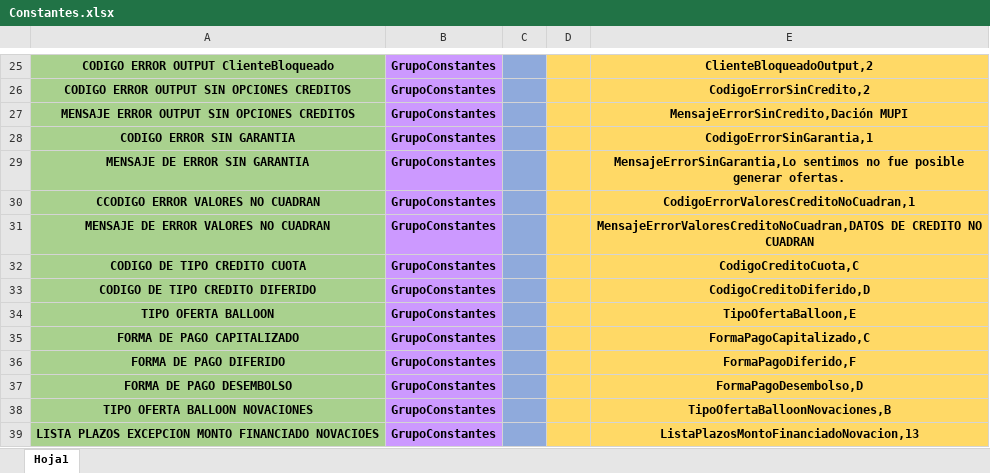
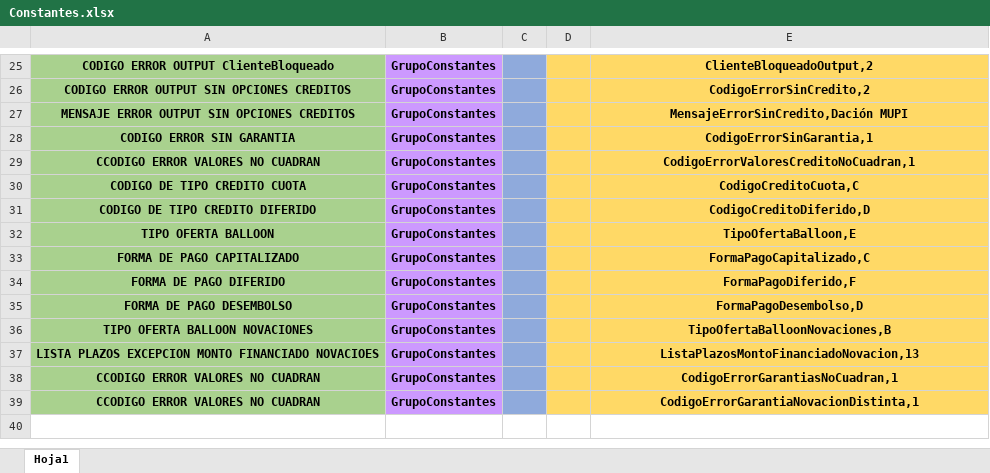
Before and after one commit to r06xd/brecreditosnuevo, an Excel workbook: src/main/resources/com/relative/QuskiOro/Matrices/Constantes.xlsx, sheet Hoja1, drawn as a sheet; only a part is shown, gaps mark what is left out; values as stored, in another font and other column widths than the file's, no borders; charts and pictures not drawn; removed rows and columns are numbered as before the commit, all else as after; the diff names each change by its address in the sheet, - before the commit and + after, or states it on an @@ line.

```diff
--- a/src/main/resources/com/relative/QuskiOro/Matrices/Constantes.xlsx (sheet Hoja1)
+++ b/src/main/resources/com/relative/QuskiOro/Matrices/Constantes.xlsx (sheet Hoja1)
-row 29: MENSAJE DE ERROR SIN GARANTIA | GrupoConstantes |  |  | MensajeErrorSinGarantia,Lo sentimos no fue posible generar ofertas.
-row 31: MENSAJE DE ERROR VALORES NO CUADRAN | GrupoConstantes |  |  | MensajeErrorValoresCreditoNoCuadran,DATOS DE CREDITO NO CUADRAN
+row 38: CCODIGO ERROR VALORES NO CUADRAN | GrupoConstantes |  |  | CodigoErrorGarantiasNoCuadran,1
+row 39: CCODIGO ERROR VALORES NO CUADRAN | GrupoConstantes |  |  | CodigoErrorGarantiaNovacionDistinta,1
```
Also changed, not shown: charts or pictures, src/main/resources/com/relative/QuskiOro/Matrices/MensajesErrores.xlsx, 14 other files.
